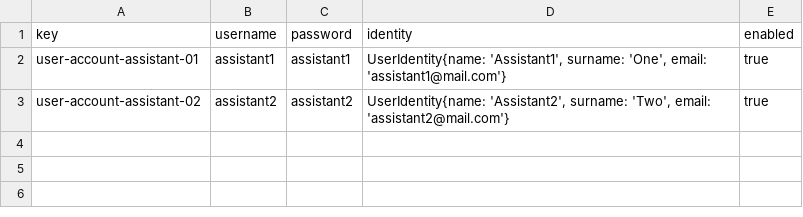
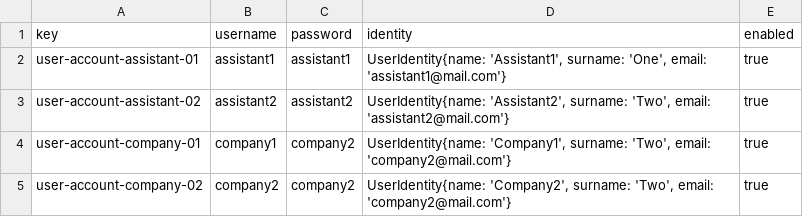
Before and after one commit to laurolmer/Acme-L3-D02, a CSV file: src/main/webapp/WEB-INF/resources/sample-data/user-account.csv, drawn as a sheet; the diff names each change by its address in the sheet, - before the commit and + after, or states it on an @@ line.

```diff
--- a/src/main/webapp/WEB-INF/resources/sample-data/user-account.csv
+++ b/src/main/webapp/WEB-INF/resources/sample-data/user-account.csv
+row 4: user-account-company-01 | company1 | company2 | UserIdentity{name: 'Company1', surname: 'Two', email: 'company2@mail.com'} | true
+row 5: user-account-company-02 | company2 | company2 | UserIdentity{name: 'Company2', surname: 'Two', email: 'company2@mail.com'} | true
```
Also changed, not shown: 3 other files.
